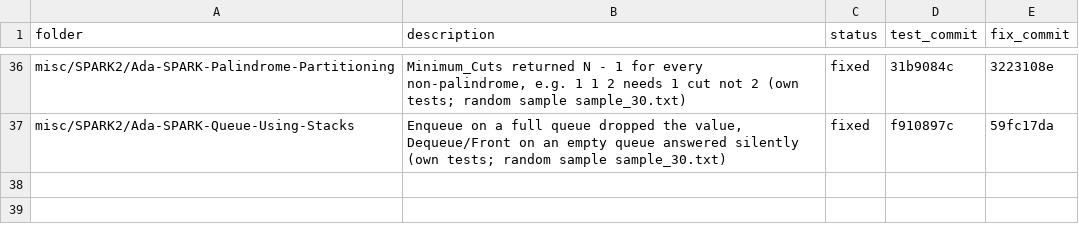
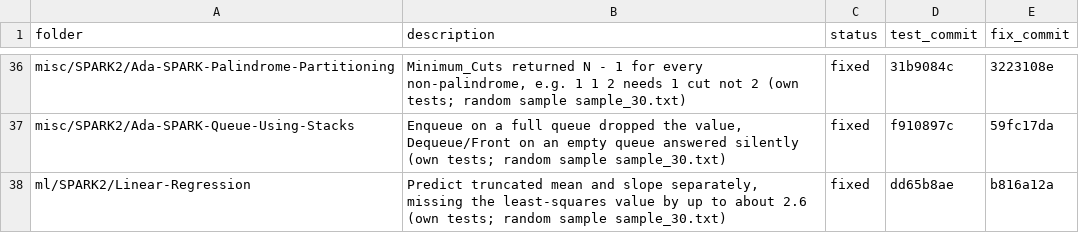
Before and after one commit to RobertBoettcherSF/Ada-Algorithms, a CSV file: tools/vv/findings.csv, drawn as a sheet; only a part is shown, gaps mark what is left out.

Commit message:
Backpropagation (sample) own gradient check; sample of 30 complete
ml/Ada/Backpropagation: Forward/Backward against an own Long_Float forward
pass and central finite differences on 400 random networks (all four
activations; ReLU runs near the kink skipped), pass on GNAT 14 and 12.
findings.csv: Linear-Regression. own_tests.csv: six sample folders.
sample_30_results.csv: all 30 outcomes: 3 bugs (Palindrome-Partitioning,
Queue-Using-Stacks, Linear-Regression), 26 pass, 1 not testable
(Red-Black-Tree, a self-described stub).

```diff
--- a/tools/vv/findings.csv
+++ b/tools/vv/findings.csv
@@ -37 +37,2 @@ misc/SPARK2/Ada-SPARK-Palindrome-Partitioning,"Minimum_Cuts returned N - 1 for e
 misc/SPARK2/Ada-SPARK-Queue-Using-Stacks,"Enqueue on a full queue dropped the value, Dequeue/Front on an empty queue answered silently (own tests; random sample sample_30.txt)",fixed,f910897c,59fc17da
+ml/SPARK2/Linear-Regression,"Predict truncated mean and slope separately, missing the least-squares value by up to about 2.6 (own tests; random sample sample_30.txt)",fixed,dd65b8ae,b816a12a
```
Also changed, not shown: tools/vv/own_tests.csv, tools/vv/sample_30_results.csv, 3 other files.
